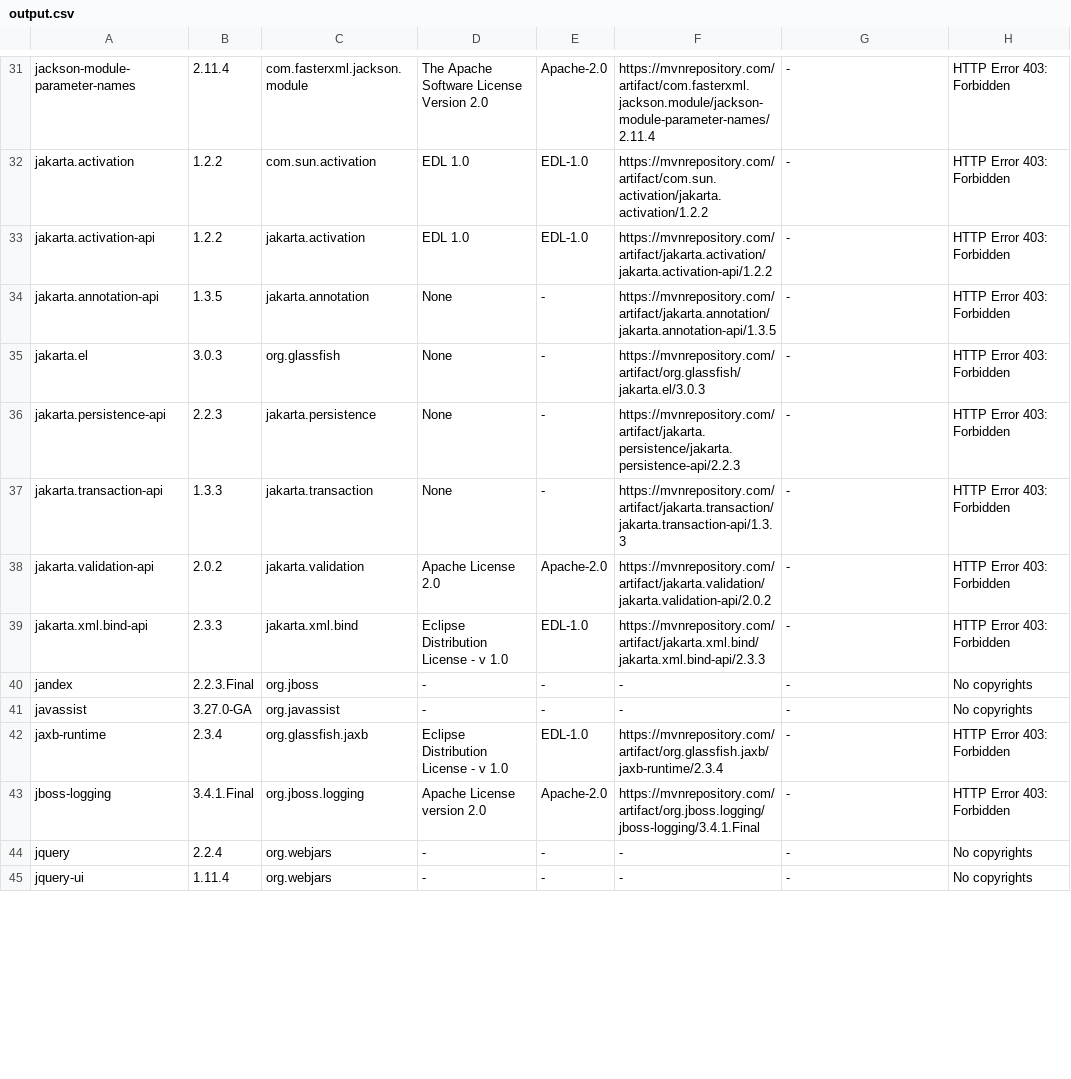
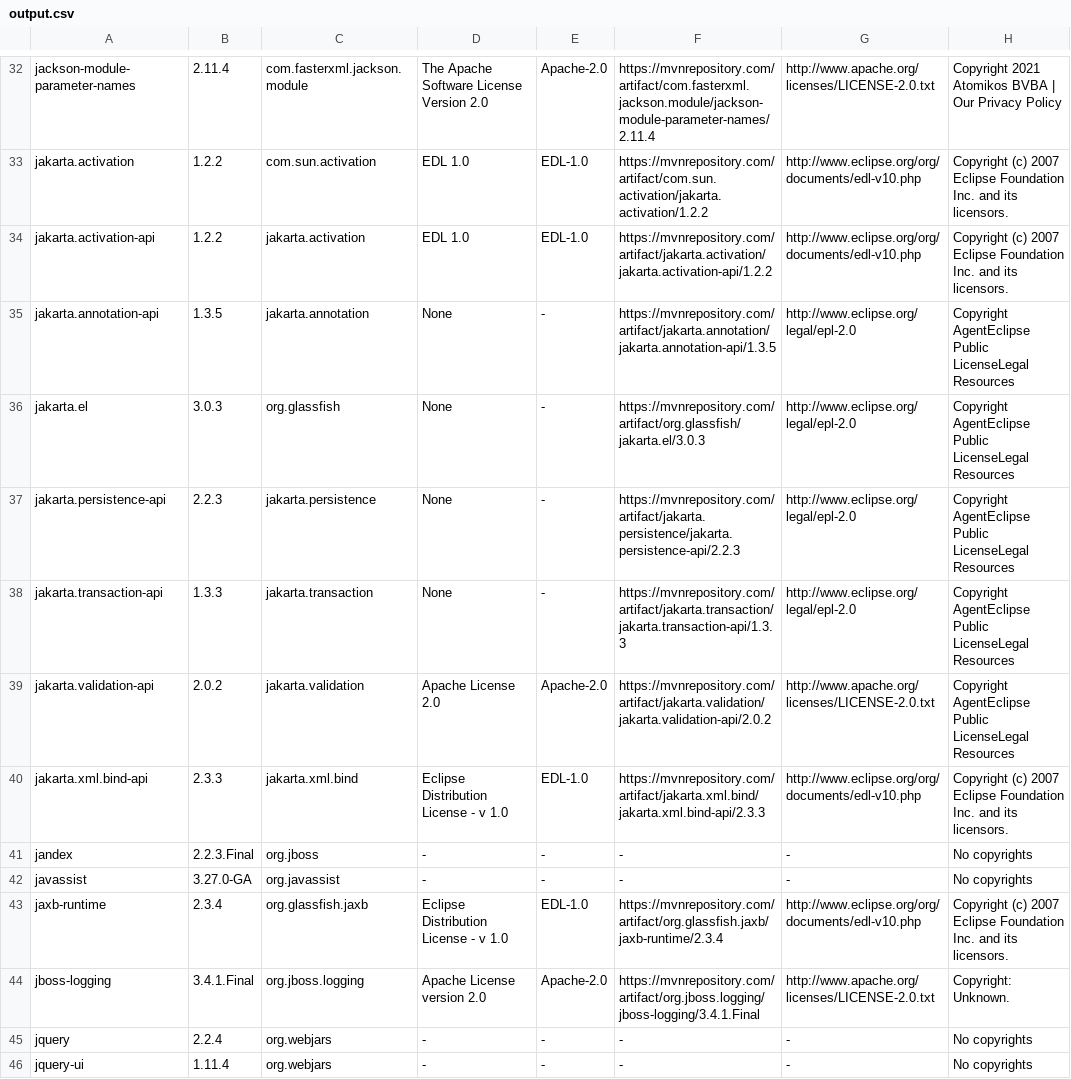
Before and after one commit to Kurii957/license-listing, a CSV file: files/output.csv, drawn as a sheet; only a part is shown, gaps mark what is left out; addresses are those after the commit; the diff covers the shown part only; the diff names each change by its address in the sheet, - before the commit and + after, or states it on an @@ line.

```diff
--- a/files/output.csv
+++ b/files/output.csv
-G32: -
+G32: http://www.apache.org/licenses/LICENSE-2.0.txt
-H32: HTTP Error 403: Forbidden
+H32: Copyright 2021 Atomikos BVBA | Our Privacy Policy
-G33:G34: -
+G33:G34: http://www.eclipse.org/org/documents/edl-v10.php
-H33:H34: HTTP Error 403: Forbidden
+H33:H34: Copyright (c) 2007 Eclipse Foundation Inc. and its licensors.
-G35:G38: -
+G35:G38: http://www.eclipse.org/legal/epl-2.0
-H35:H39: HTTP Error 403: Forbidden
+H35:H39: Copyright AgentEclipse Public LicenseLegal Resources
-G39: -
+G39: http://www.apache.org/licenses/LICENSE-2.0.txt
-G40: -
+G40: http://www.eclipse.org/org/documents/edl-v10.php
-H40: HTTP Error 403: Forbidden
+H40: Copyright (c) 2007 Eclipse Foundation Inc. and its licensors.
-G43: -
+G43: http://www.eclipse.org/org/documents/edl-v10.php
-H43: HTTP Error 403: Forbidden
+H43: Copyright (c) 2007 Eclipse Foundation Inc. and its licensors.
-G44: -
+G44: http://www.apache.org/licenses/LICENSE-2.0.txt
-H44: HTTP Error 403: Forbidden
+H44: Copyright: Unknown.
```
Also changed, not shown: 7 added rows and 163 edited cells elsewhere in this file.
